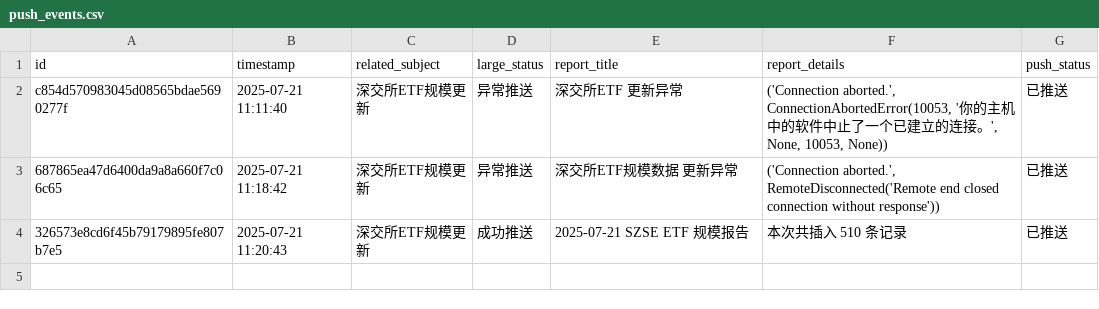
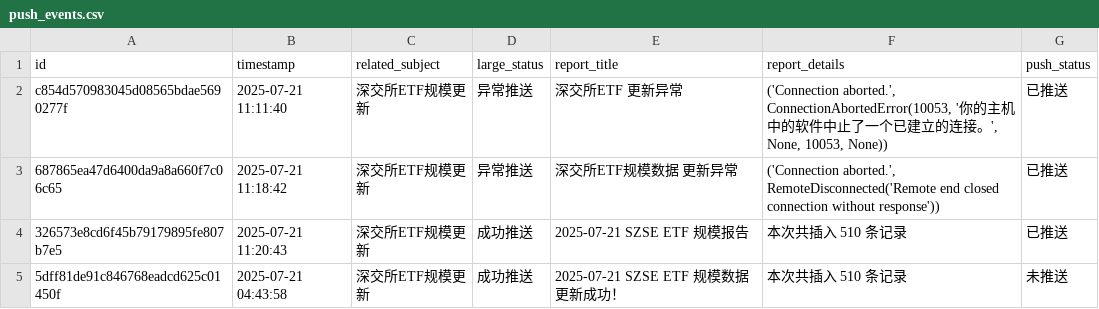
Before and after one commit to cmdSTARMO/cmdstar.github.io, a CSV file: auto_files/push_related/data/push_events.csv, drawn as a sheet; the diff names each change by its address in the sheet, - before the commit and + after, or states it on an @@ line.

```diff
--- a/auto_files/push_related/data/push_events.csv
+++ b/auto_files/push_related/data/push_events.csv
+row 5: 5dff81de91c846768eadcd625c01450f | 2025-07-21 04:43:58 | 深交所ETF规模更新 | 成功推送 | 2025-07-21 SZSE ETF 规模数据更新成功！ | 本次共插入 510 条记录 | 未推送
```
Also changed, not shown: 1 other file.
